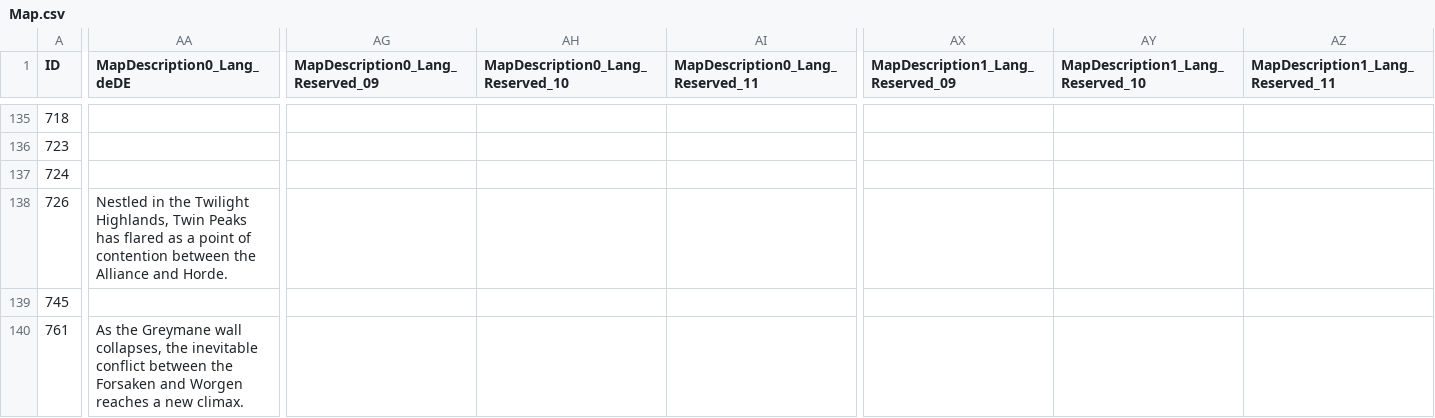
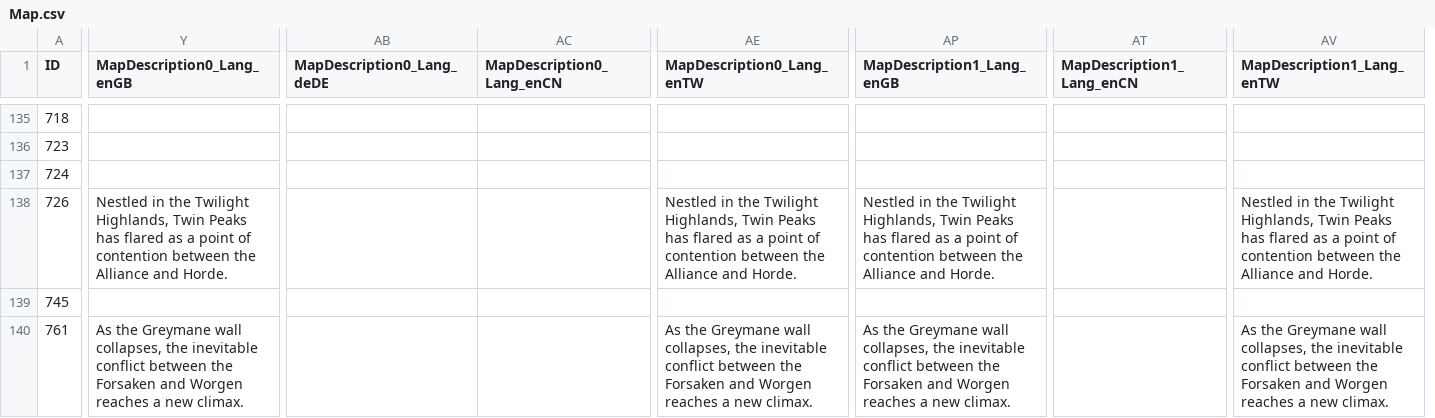
Before and after one commit to darkmord1991/DarkChaos-255, a CSV file: Custom/CSV DBC/Map.csv, drawn as a sheet; only a part is shown, gaps mark what is left out; removed rows and columns are numbered as before the commit, all else as after; the diff covers the shown part only; the diff names each change by its address in the sheet, - before the commit and + after, or states it on an @@ line.

```diff
--- a/Custom/CSV DBC/Map.csv
+++ b/Custom/CSV DBC/Map.csv
+column Y (MapDescription0_Lang_enGB), rows 138-140: Nestled in the Twilight Highlands, Twin Peaks has flared as a point of contention between the Alliance and Horde. |  | As the Greymane wall collapses, the inevitable conflict between the Forsaken and Worgen reaches a new climax.
+column AC (MapDescription0_Lang_enCN), empty
+column AE (MapDescription0_Lang_enTW), rows 138-140: Nestled in the Twilight Highlands, Twin Peaks has flared as a point of contention between the Alliance and Horde. |  | As the Greymane wall collapses, the inevitable conflict between the Forsaken and Worgen reaches a new climax.
-column AG (MapDescription0_Lang_Reserved_09), empty
-column AH (MapDescription0_Lang_Reserved_10), empty
-column AI (MapDescription0_Lang_Reserved_11), empty
+column AP (MapDescription1_Lang_enGB), rows 138-140: Nestled in the Twilight Highlands, Twin Peaks has flared as a point of contention between the Alliance and Horde. |  | As the Greymane wall collapses, the inevitable conflict between the Forsaken and Worgen reaches a new climax.
+column AT (MapDescription1_Lang_enCN), empty
+column AV (MapDescription1_Lang_enTW), rows 138-140: Nestled in the Twilight Highlands, Twin Peaks has flared as a point of contention between the Alliance and Horde. |  | As the Greymane wall collapses, the inevitable conflict between the Forsaken and Worgen reaches a new climax.
-column AX (MapDescription1_Lang_Reserved_09), empty
-column AY (MapDescription1_Lang_Reserved_10), empty
-column AZ (MapDescription1_Lang_Reserved_11), empty
-AB138 (MapDescription0_Lang_deDE): Nestled in the Twilight Highlands, Twin Peaks has flared as a point of contention between the Alliance and Horde.
+AB138 (MapDescription0_Lang_deDE): (empty)
-AB140 (MapDescription0_Lang_deDE): As the Greymane wall collapses, the inevitable conflict between the Forsaken and Worgen reaches a new climax.
+AB140 (MapDescription0_Lang_deDE): (empty)
```
Also changed, not shown: 58 edited cells elsewhere in this file, Custom/CSV DBC/MapDifficulty.csv, Custom/CSV DBC/WorldMapArea.csv, 52 other files.
